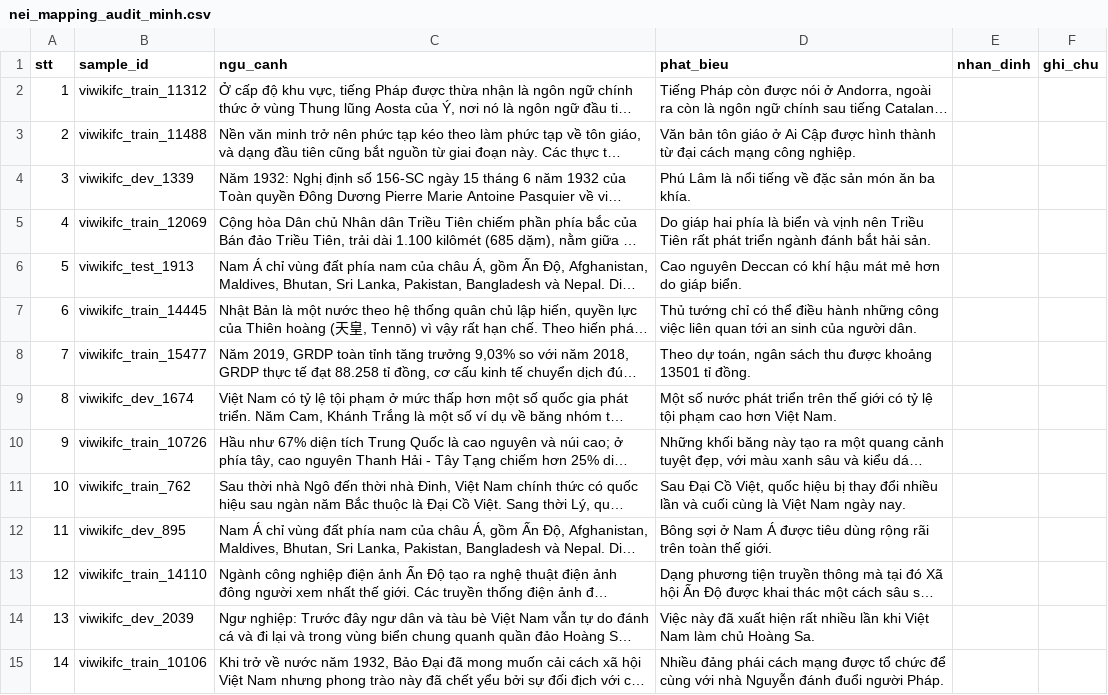
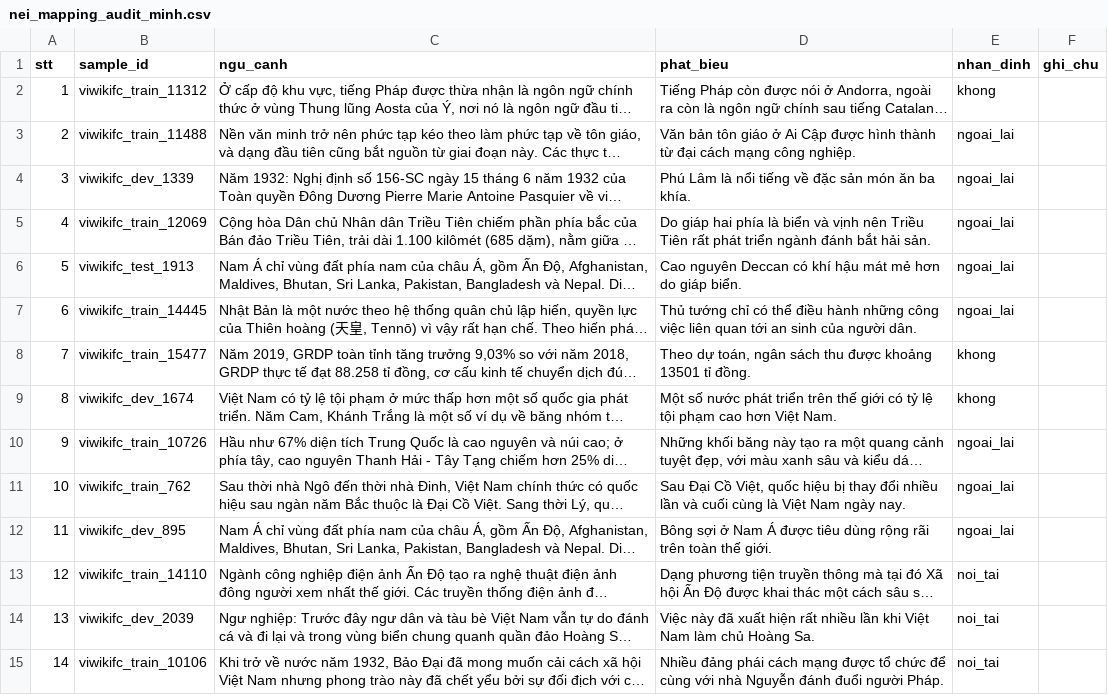
Before and after one commit to wsunicorn/vihallulens, a CSV file: results/nei_mapping_audit_minh.csv, drawn as a sheet; only a part is shown; long unchanged cells end in …; the diff covers the shown part only; the diff names each change by its address in the sheet, - before the commit and + after, or states it on an @@ line.

Commit message:
T13: chỉ 67 % nhãn NEI thật sự là ảo giác ngoại lai (#26)
Lân và Minh gán xong 120/120 dòng, độc lập. Kết quả trên 100 mẫu NEI của
ViWikiFC:

  hai người cùng cho là ngoại lai : 67/100
  Lân                              : 71/100
  Minh                             : 77/100
  tỷ lệ khớp thô                   : 79,0 %
  Cohen kappa                      : 0,505 (trung bình)

Một phần ba nhãn NEI không khớp định nghĩa ảo giác ngoại lai. Phân rã 33
mẫu còn lại theo cách hiểu của Lân: 22 mẫu phát biểu bám sát ngữ cảnh chỉ
là ngữ cảnh không đủ để xác nhận, và 7 mẫu phát biểu mâu thuẫn với ngữ
cảnh tức lẽ ra phải là nội tại. Nhóm sau đáng lo hơn vì ánh xạ đẩy mẫu
sang sai hẳn lớp.

Cảnh báo đối chứng đã bật: Minh 12/20, dưới ngưỡng 70 %. Truy vào thì sai
sót có hướng rõ ràng, chủ yếu là 4 mẫu Refutes gán thành ngoai_lai, đúng
chỗ nhầm giữa nội tại và ngoại lai. Nó thổi phồng số ngoai_lai của Minh.

Nhưng con số nộp là con số đồng thuận, và ở đó cả hai cùng gán nhầm
ngoai_lai chỉ 1/20 mẫu đối chứng. Sai sót của hai người phần lớn độc lập
nên đòi cả hai cùng đồng ý lọc gần hết. Tỷ lệ dương tính giả 5 % này là
thanh chắn cho con số 67 %, và chỉ có được nhờ có mẫu đối chứng.

Bổ sung vào script phần in tỷ lệ báo nhầm ngoai_lai trên đối chứng, phân
rã đúng sai theo Supports và Refutes, và số mẫu một người gán nội tại còn
người kia gán ngoại lai. Ba con số đó nói rõ hơn nhiều so với tỷ lệ đúng
chung chung.

Ghi kết quả vào mục 3 docs/DATA.md và mục 4 CLAUDE.md, kèm quy tắc: khi
báo cáo số liệu trên ViWikiFC không được gọi lớp extrinsic của bộ này là
ảo giác ngoại lai thuần túy.

```diff
--- a/results/nei_mapping_audit_minh.csv
+++ b/results/nei_mapping_audit_minh.csv
-E2 (nhan_dinh): (empty)
+E2 (nhan_dinh): khong
-E3:E7 (nhan_dinh): (empty)
+E3:E7 (nhan_dinh): ngoai_lai
-E8:E9 (nhan_dinh): (empty)
+E8:E9 (nhan_dinh): khong
-E10:E12 (nhan_dinh): (empty)
+E10:E12 (nhan_dinh): ngoai_lai
-E13:E15 (nhan_dinh): (empty)
+E13:E15 (nhan_dinh): noi_tai
```
Also changed, not shown: 106 edited cells elsewhere in this file, results/nei_mapping_audit_lan.csv, 5 other files.
